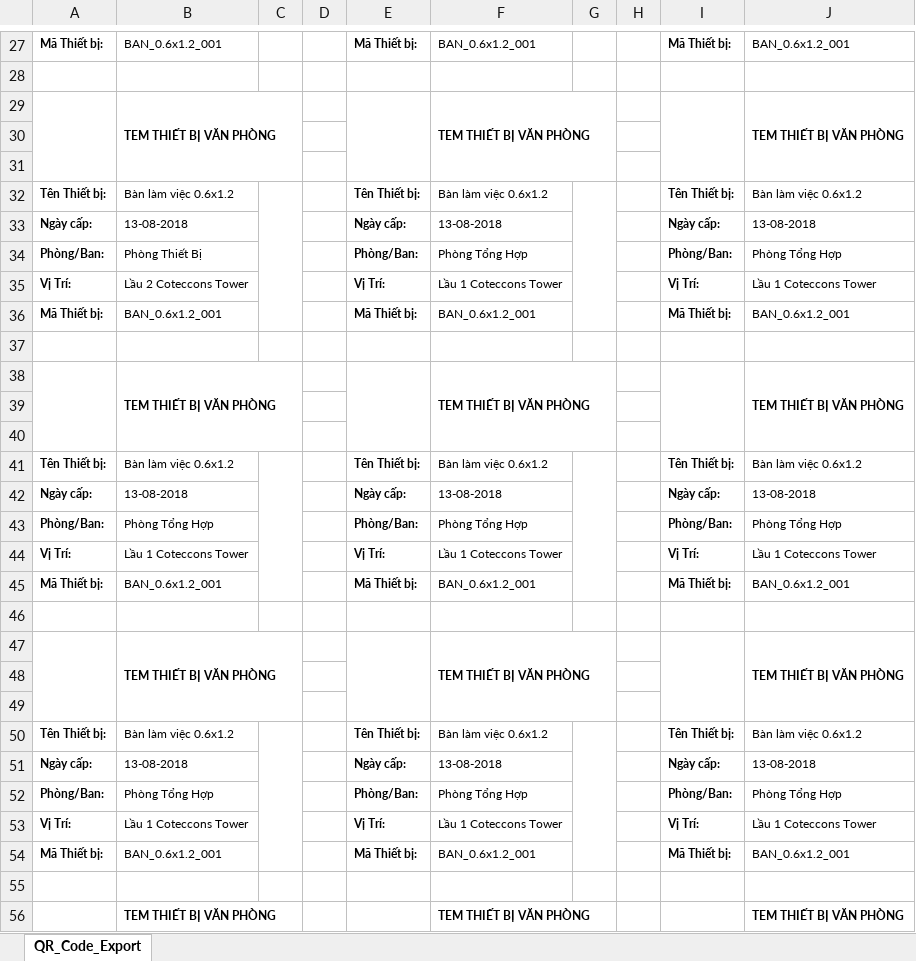
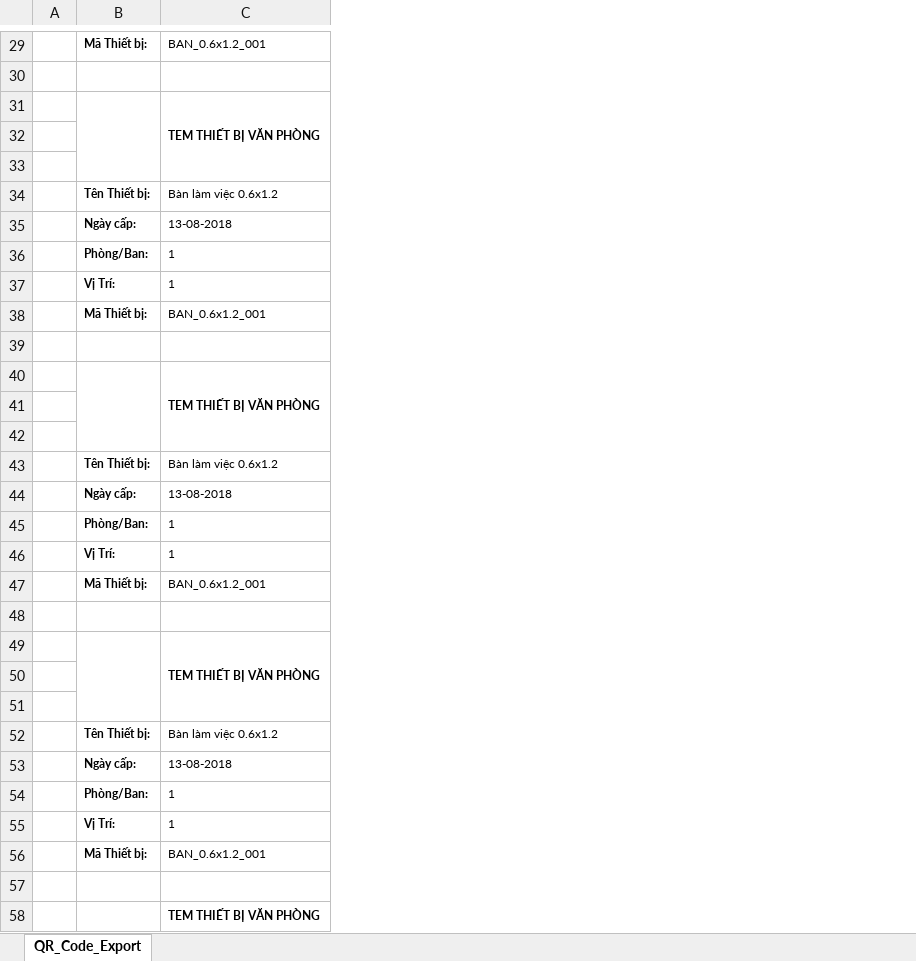
Before and after one commit to pqhuy1987/EQUIP, an Excel workbook: ShopOnline/Reports/QR_Code_Export.xlsx, sheet QR_Code_Export, drawn as a sheet; only a part is shown, gaps mark what is left out; values as stored, in another font and other column widths than the file's, no borders; charts and pictures not drawn; removed rows and columns are numbered as before the commit, all else as after; the diff covers the shown part only; the diff names each change by its address in the sheet, - before the commit and + after, or states it on an @@ line.

```diff
--- a/ShopOnline/Reports/QR_Code_Export.xlsx (sheet QR_Code_Export)
+++ b/ShopOnline/Reports/QR_Code_Export.xlsx (sheet QR_Code_Export)
-column A, rows 27-54: Mã Thiết bị: |  |  |  |  | Tên Thiết bị: | Ngày cấp: | Phòng/Ban: | Vị Trí: | Mã Thiết bị: |  |  |  |  | Tên Thiết bị: | Ngày cấp: | Phòng/Ban: | Vị Trí: | Mã Thiết bị: |  |  |  |  | Tên Thiết bị: | Ngày cấp: | Phòng/Ban: | Vị Trí: | Mã Thiết bị:
-column B, rows 27-56: BAN_0.6x1.2_001 |  | TEM THIẾT BỊ VĂN PHÒNG |  |  | Bàn làm việc 0.6x1.2 | 13-08-2018 | Phòng Thiết Bị | Lầu 2 Coteccons Tower | BAN_0.6x1.2_001 |  | TEM THIẾT BỊ VĂN PHÒNG |  |  | Bàn làm việc 0.6x1.2 | 13-08-2018 | Phòng Tổng Hợp | Lầu 1 Coteccons Tower | BAN_0.6x1.2_001 |  | TEM THIẾT BỊ VĂN PHÒNG |  |  | Bàn làm việc 0.6x1.2 | 13-08-2018 | Phòng Tổng Hợp | Lầu 1 Coteccons Tower | BAN_0.6x1.2_001 |  | TEM THIẾT BỊ VĂN PHÒNG
-column D, empty
-column F, rows 27-56: BAN_0.6x1.2_001 |  | TEM THIẾT BỊ VĂN PHÒNG |  |  | Bàn làm việc 0.6x1.2 | 13-08-2018 | Phòng Tổng Hợp | Lầu 1 Coteccons Tower | BAN_0.6x1.2_001 |  | TEM THIẾT BỊ VĂN PHÒNG |  |  | Bàn làm việc 0.6x1.2 | 13-08-2018 | Phòng Tổng Hợp | Lầu 1 Coteccons Tower | BAN_0.6x1.2_001 |  | TEM THIẾT BỊ VĂN PHÒNG |  |  | Bàn làm việc 0.6x1.2 | 13-08-2018 | Phòng Tổng Hợp | Lầu 1 Coteccons Tower | BAN_0.6x1.2_001 |  | TEM THIẾT BỊ VĂN PHÒNG
-column G, empty
-column H, empty
-column I, rows 27-54: Mã Thiết bị: |  |  |  |  | Tên Thiết bị: | Ngày cấp: | Phòng/Ban: | Vị Trí: | Mã Thiết bị: |  |  |  |  | Tên Thiết bị: | Ngày cấp: | Phòng/Ban: | Vị Trí: | Mã Thiết bị: |  |  |  |  | Tên Thiết bị: | Ngày cấp: | Phòng/Ban: | Vị Trí: | Mã Thiết bị:
-column J, rows 27-56: BAN_0.6x1.2_001 |  | TEM THIẾT BỊ VĂN PHÒNG |  |  | Bàn làm việc 0.6x1.2 | 13-08-2018 | Phòng Tổng Hợp | Lầu 1 Coteccons Tower | BAN_0.6x1.2_001 |  | TEM THIẾT BỊ VĂN PHÒNG |  |  | Bàn làm việc 0.6x1.2 | 13-08-2018 | Phòng Tổng Hợp | Lầu 1 Coteccons Tower | BAN_0.6x1.2_001 |  | TEM THIẾT BỊ VĂN PHÒNG |  |  | Bàn làm việc 0.6x1.2 | 13-08-2018 | Phòng Tổng Hợp | Lầu 1 Coteccons Tower | BAN_0.6x1.2_001 |  | TEM THIẾT BỊ VĂN PHÒNG
+column C, rows 29-58: BAN_0.6x1.2_001 |  | TEM THIẾT BỊ VĂN PHÒNG |  |  | Bàn làm việc 0.6x1.2 | 13-08-2018 | 1 | 1 | BAN_0.6x1.2_001 |  | TEM THIẾT BỊ VĂN PHÒNG |  |  | Bàn làm việc 0.6x1.2 | 13-08-2018 | 1 | 1 | BAN_0.6x1.2_001 |  | TEM THIẾT BỊ VĂN PHÒNG |  |  | Bàn làm việc 0.6x1.2 | 13-08-2018 | 1 | 1 | BAN_0.6x1.2_001 |  | TEM THIẾT BỊ VĂN PHÒNG
-C32:C36 merged
-C41:C45 merged
-C50:C54 merged
```
Also changed, not shown: 173 added rows, 8 edited cells and merged cells elsewhere in this sheet, charts or pictures, BM theo doi tai san (FILE TONG HOP) -ver2.xlsx, Excel.xlsx, 18 other files.
